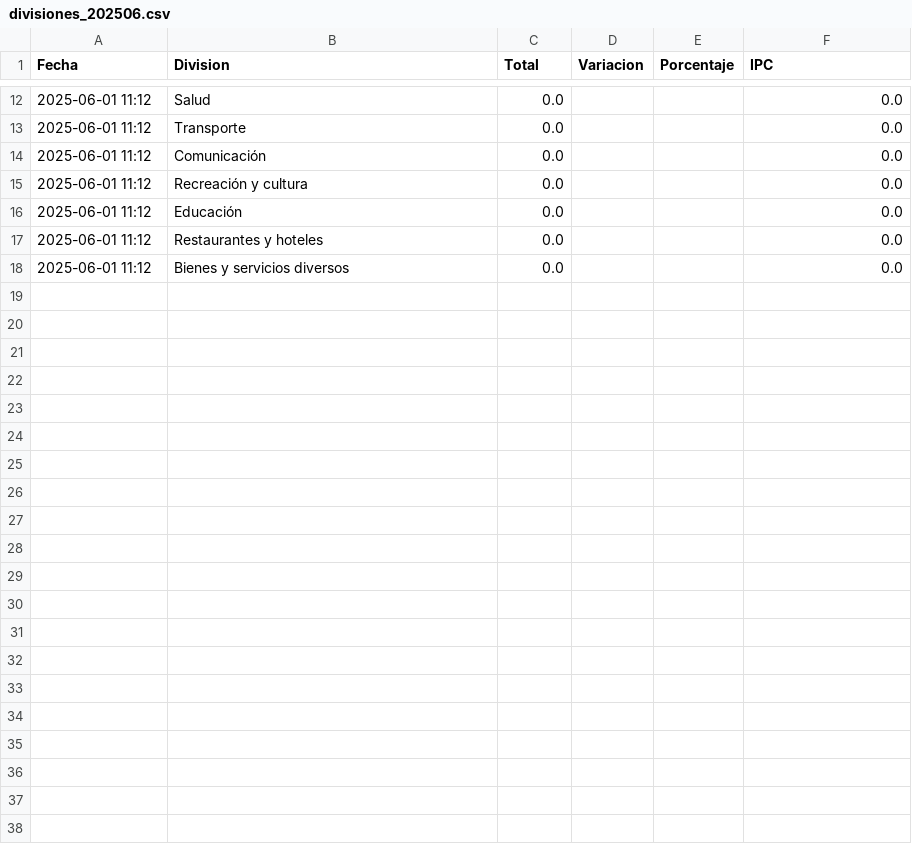
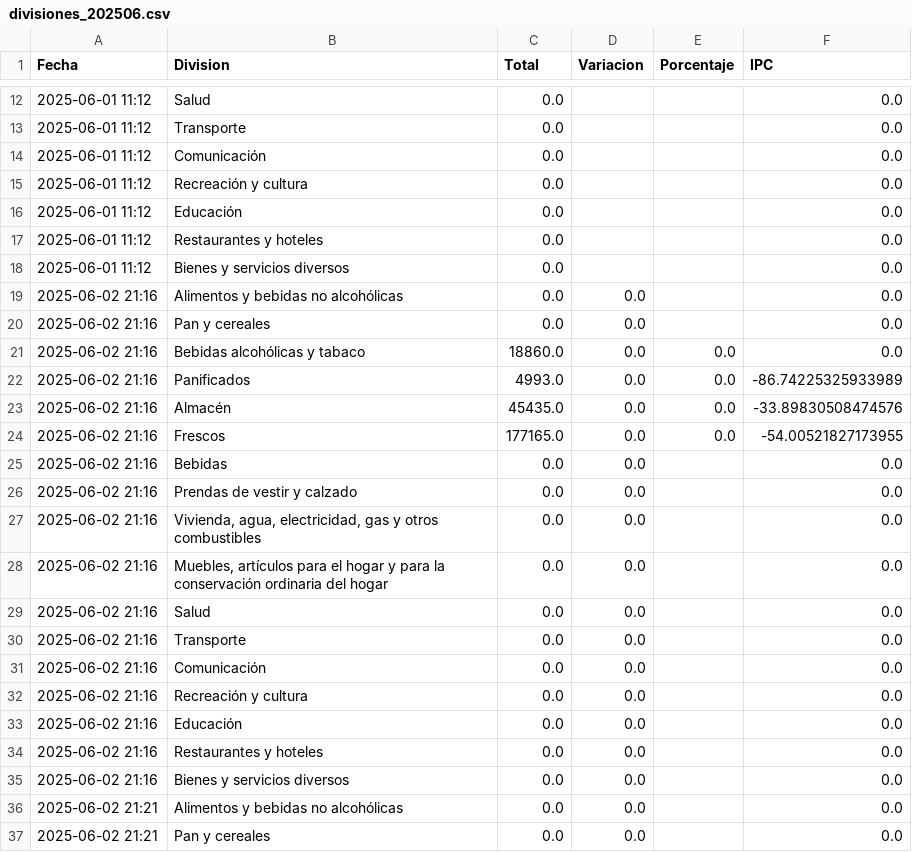
Before and after one commit to JBE10/IPC, a CSV file: divisiones_202506.csv, drawn as a sheet; only a part is shown, gaps mark what is left out; the diff covers the shown part only.

```diff
--- a/divisiones_202506.csv
+++ b/divisiones_202506.csv
@@ -18 +18,20 @@ Fecha,Division,Total,Variacion,Porcentaje,IPC
 2025-06-01 11:12,Bienes y servicios diversos,0.0,,,0.0
+2025-06-02 21:16,Alimentos y bebidas no alcohólicas,0.0,0.0,,0.0
+2025-06-02 21:16,Pan y cereales,0.0,0.0,,0.0
+2025-06-02 21:16,Bebidas alcohólicas y tabaco,18860.0,0.0,0.0,0.0
+2025-06-02 21:16,Panificados,4993.0,0.0,0.0,-86.74225325933989
+2025-06-02 21:16,Almacén,45435.0,0.0,0.0,-33.89830508474576
+2025-06-02 21:16,Frescos,177165.0,0.0,0.0,-54.00521827173955
+2025-06-02 21:16,Bebidas,0.0,0.0,,0.0
+2025-06-02 21:16,Prendas de vestir y calzado,0.0,0.0,,0.0
+2025-06-02 21:16,"Vivienda, agua, electricidad, gas y otros combustibles",0.0,0.0,,0.0
+2025-06-02 21:16,"Muebles, artículos para el hogar y para la conservación ordinaria del hogar",0.0,0.0,,0.0
+2025-06-02 21:16,Salud,0.0,0.0,,0.0
+2025-06-02 21:16,Transporte,0.0,0.0,,0.0
+2025-06-02 21:16,Comunicación,0.0,0.0,,0.0
+2025-06-02 21:16,Recreación y cultura,0.0,0.0,,0.0
+2025-06-02 21:16,Educación,0.0,0.0,,0.0
+2025-06-02 21:16,Restaurantes y hoteles,0.0,0.0,,0.0
+2025-06-02 21:16,Bienes y servicios diversos,0.0,0.0,,0.0
+2025-06-02 21:21,Alimentos y bebidas no alcohólicas,0.0,0.0,,0.0
+2025-06-02 21:21,Pan y cereales,0.0,0.0,,0.0
```
Also changed, not shown: 15 added rows elsewhere in this file, 4 other files.
